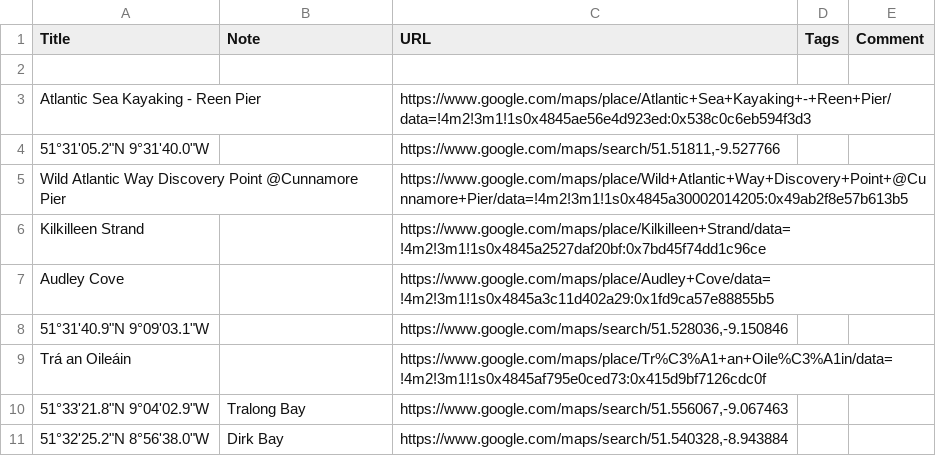
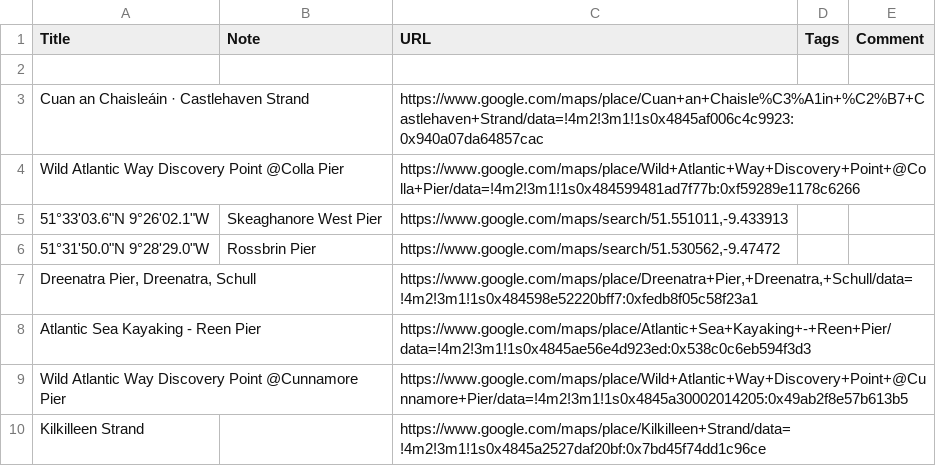
Before and after one commit to andreiastra/public, a CSV file: underwater-photography/Shore-Diving/Google-Maps/Cork_Shore_Diving.csv, drawn as a sheet; only a part is shown; the shorter side is filled out with more unchanged rows.

```diff
--- a/underwater-photography/Shore-Diving/Google-Maps/Cork_Shore_Diving.csv
+++ b/underwater-photography/Shore-Diving/Google-Maps/Cork_Shore_Diving.csv
@@ -2,4 +2,8 @@ Title,Note,URL,Tags,Comment
 ,,,,
+Cuan an Chaisleáin · Castlehaven Strand,,https://www.google.com/maps/place/Cuan+an+Chaisle%C3%A1in+%C2%B7+Castlehaven+Strand/data=!4m2!3m1!1s0x4845af006c4c9923:0x940a07da64857cac,,
+Wild Atlantic Way Discovery Point @Colla Pier,,https://www.google.com/maps/place/Wild+Atlantic+Way+Discovery+Point+@Colla+Pier/data=!4m2!3m1!1s0x484599481ad7f77b:0xf59289e1178c6266,,
+"51°33'03.6""N 9°26'02.1""W",Skeaghanore West Pier,"https://www.google.com/maps/search/51.551011,-9.433913",,
+"51°31'50.0""N 9°28'29.0""W",Rossbrin Pier,"https://www.google.com/maps/search/51.530562,-9.47472",,
+"Dreenatra Pier, Dreenatra, Schull",,"https://www.google.com/maps/place/Dreenatra+Pier,+Dreenatra,+Schull/data=!4m2!3m1!1s0x484598e52220bff7:0xfedb8f05c58f23a1",,
 Atlantic Sea Kayaking - Reen Pier,,https://www.google.com/maps/place/Atlantic+Sea+Kayaking+-+Reen+Pier/data=!4m2!3m1!1s0x4845ae56e4d923ed:0x538c0c6eb594f3d3,,
-"51°31'05.2""N 9°31'40.0""W",,"https://www.google.com/maps/search/51.51811,-9.527766",,
 Wild Atlantic Way Discovery Point @Cunnamore Pier,,https://www.google.com/maps/place/Wild+Atlantic+Way+Discovery+Point+@Cunnamore+Pier/data=!4m2!3m1!1s0x4845a30002014205:0x49ab2f8e57b613b5,,
```
Also changed, not shown: 4 other files.
